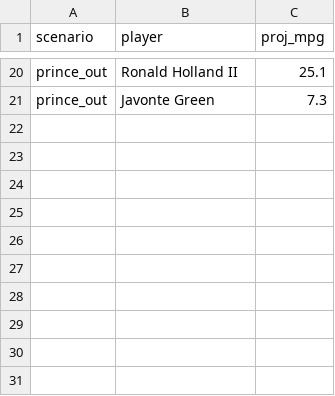
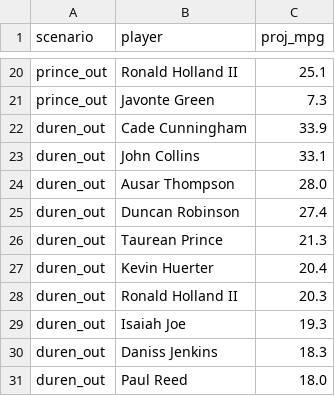
Before and after one commit to RohanRepala0/NBA_RFQ_2026_Models, a CSV file: cold_start_usage/scenarios/DET.csv, drawn as a sheet; only a part is shown, gaps mark what is left out; the diff names each change by its address in the sheet, - before the commit and + after, or states it on an @@ line.

```diff
--- a/cold_start_usage/scenarios/DET.csv
+++ b/cold_start_usage/scenarios/DET.csv
+row 22: duren_out | Cade Cunningham | 33.9
+row 23: duren_out | John Collins | 33.1
+row 24: duren_out | Ausar Thompson | 28.0
+row 25: duren_out | Duncan Robinson | 27.4
+row 26: duren_out | Taurean Prince | 21.3
+row 27: duren_out | Kevin Huerter | 20.4
+row 28: duren_out | Ronald Holland II | 20.3
+row 29: duren_out | Isaiah Joe | 19.3
+row 30: duren_out | Daniss Jenkins | 18.3
+row 31: duren_out | Paul Reed | 18.0
```
Also changed, not shown: cold_start_usage/scenarios/PHI.csv.
